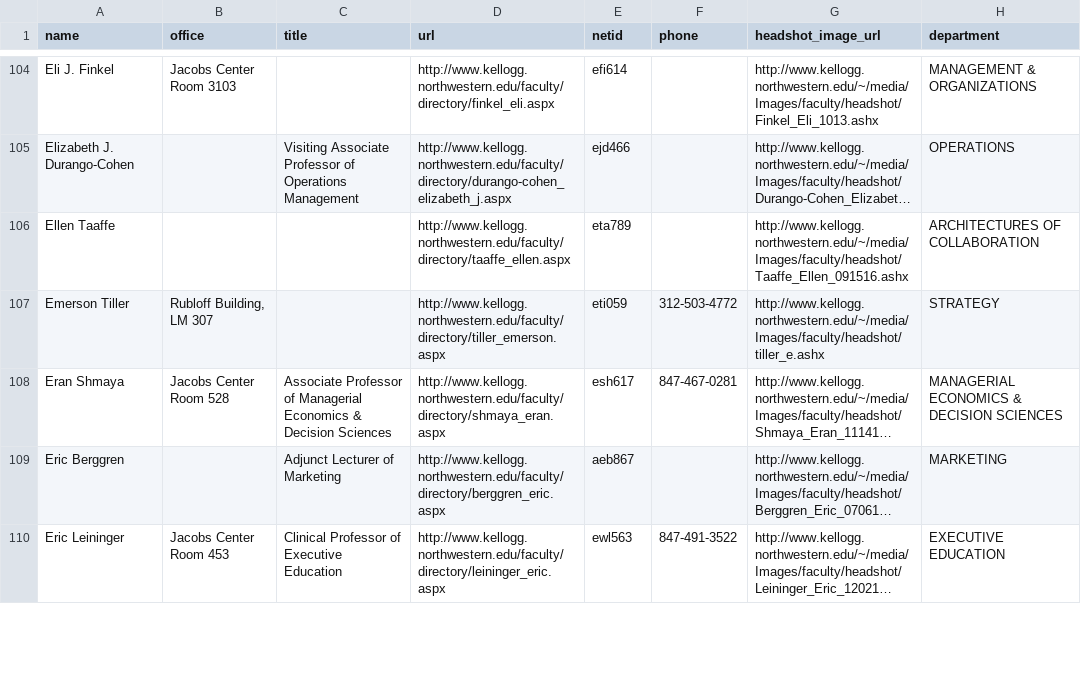
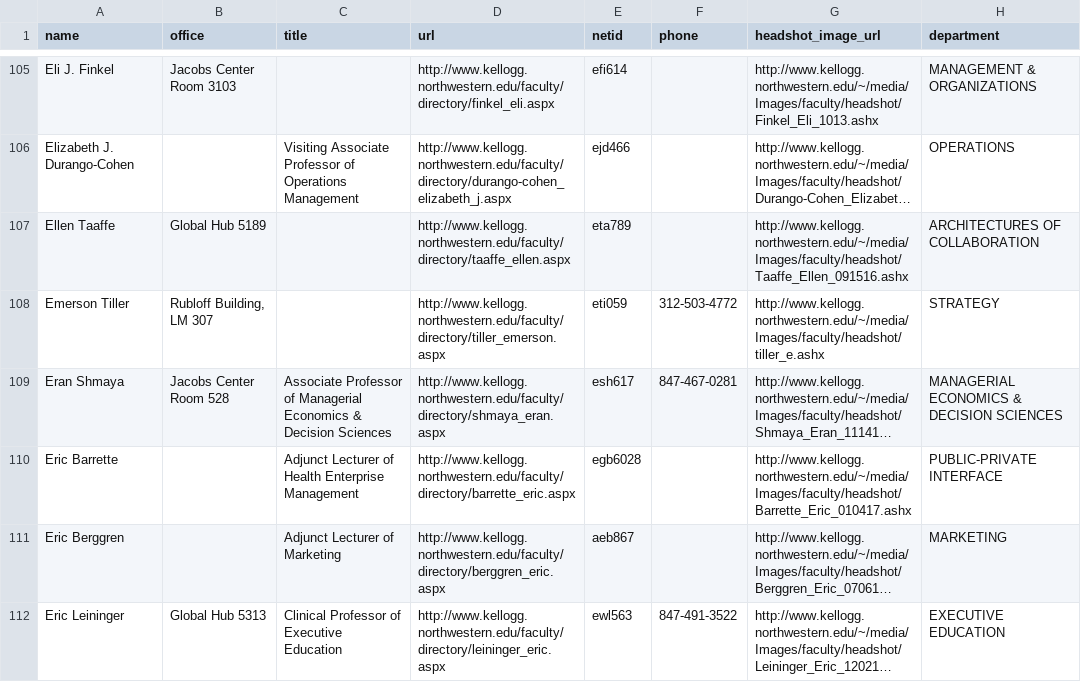
Before and after one commit to nrrb/kellogg_faculty_directory, a CSV file: faculty.csv, drawn as a sheet; only a part is shown, gaps mark what is left out; long unchanged cells end in …; addresses are those after the commit; the diff covers the shown part only; the diff names each change by its address in the sheet, - before the commit and + after, or states it on an @@ line.

```diff
--- a/faculty.csv
+++ b/faculty.csv
-B107 (office): (empty)
+B107 (office): Global Hub 5189
+row 110: Eric Barrette |  | Adjunct Lecturer of Health Enterprise Management | http://www.kellogg.northwestern.edu/faculty/directory/barrette_eric.aspx | egb6028 |  | http://www.kellogg.northwestern.edu/~/media/Images/faculty/headshot/Barrette_Eric_010417.ashx | PUBLIC-PRIVATE INTERFACE
-B112 (office): Jacobs Center Room 453
+B112 (office): Global Hub 5313
```
Also changed, not shown: 7 added rows and 75 edited cells elsewhere in this file, 4 other files.
